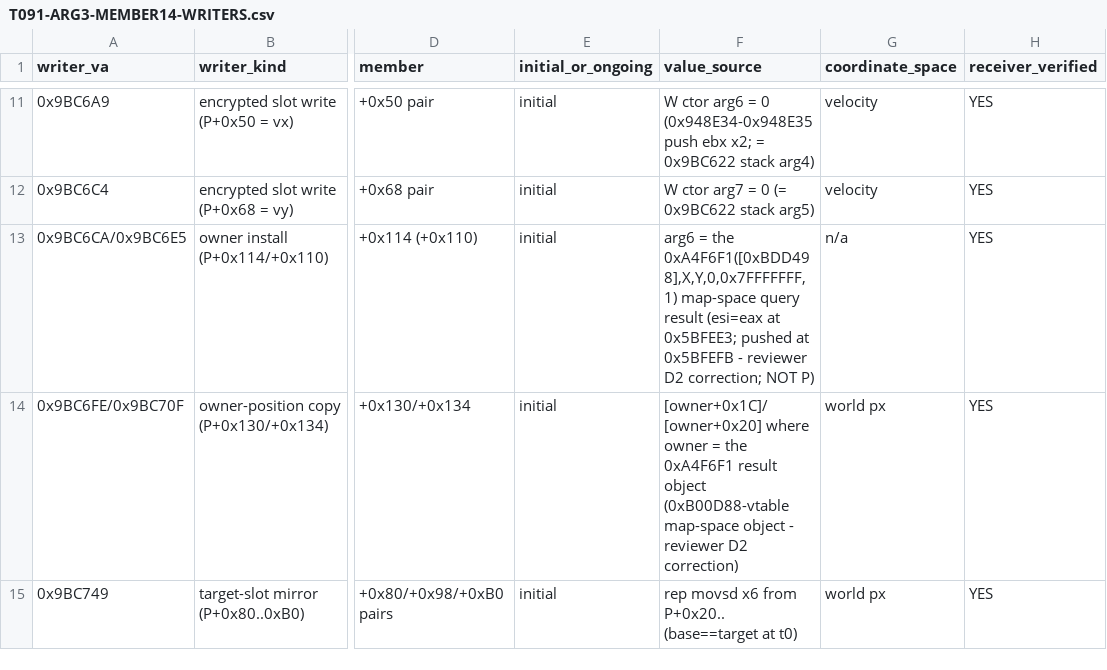
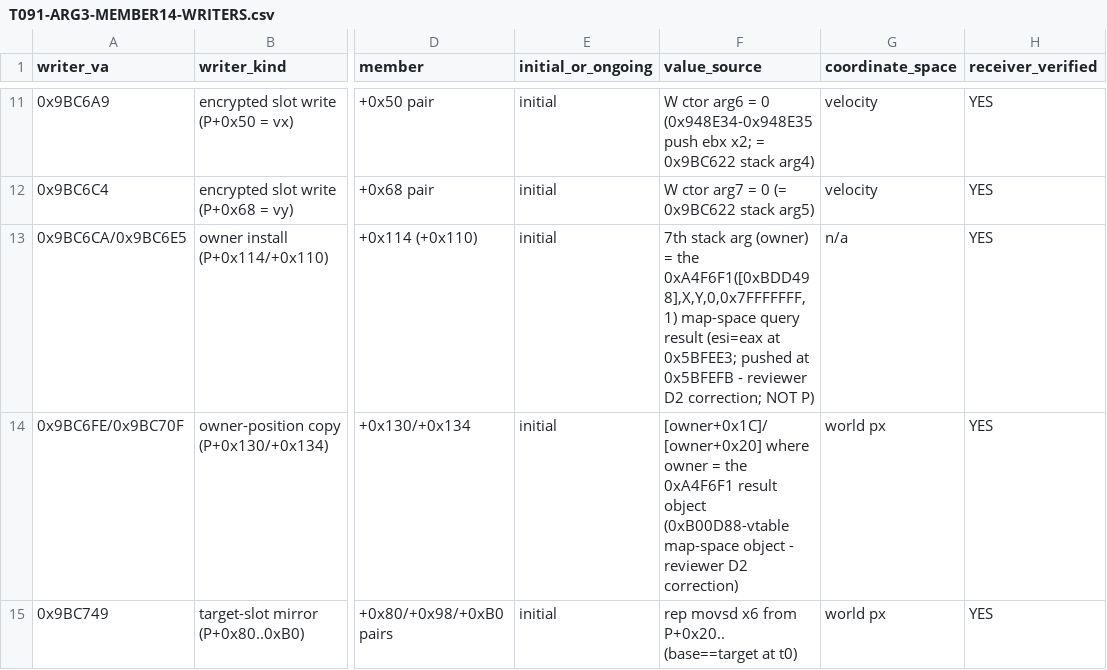
Before and after one commit to lithdoo-labs/adventure-island, a CSV file: research/result/stage-readiness/forensics/T091-ARG3-MEMBER14-WRITERS.csv, drawn as a sheet; only a part is shown, gaps mark what is left out; the diff names each change by its address in the sheet, - before the commit and + after, or states it on an @@ line.

```diff
--- a/research/result/stage-readiness/forensics/T091-ARG3-MEMBER14-WRITERS.csv
+++ b/research/result/stage-readiness/forensics/T091-ARG3-MEMBER14-WRITERS.csv
-F13 (value_source): arg6 = the…
+F13 (value_source): 7th stack arg (owner) = the…
```
Also changed, not shown: research/result/clean-room/EVIDENCE-INDEX.csv, research/source-of-truth/evidence.csv, 5 other files.
